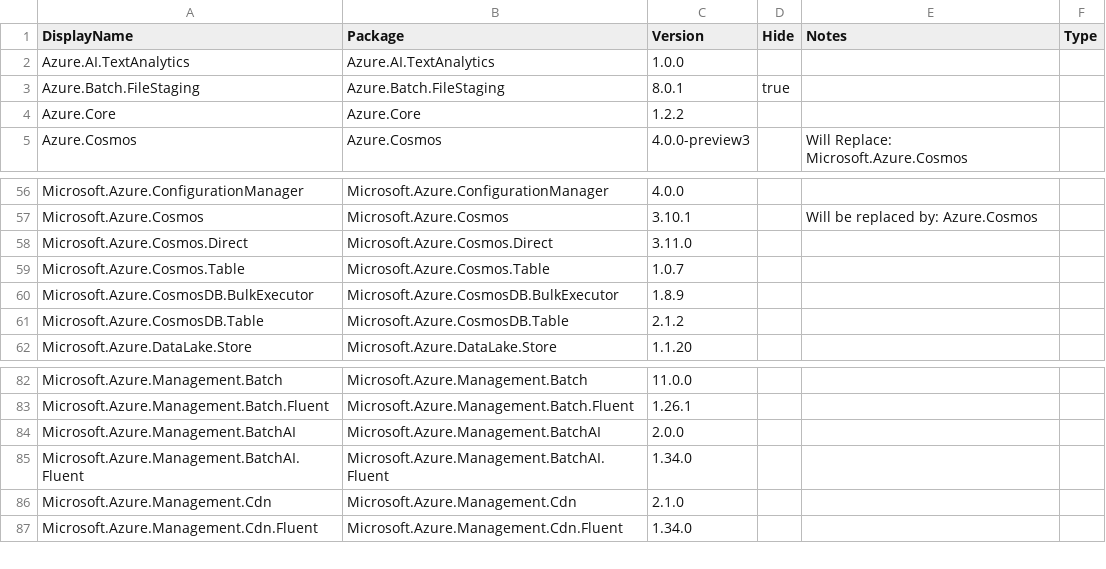
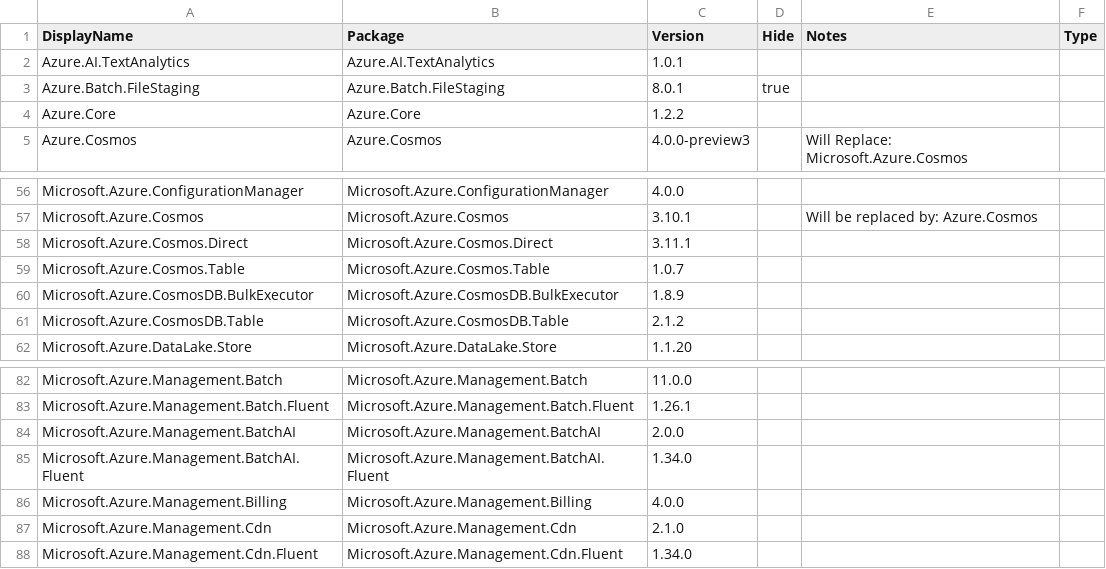
Before and after one commit to Azure/azure-sdk, a CSV file: _data/allpackages/dotnet-packages.csv, drawn as a sheet; only a part is shown, gaps mark what is left out.

```diff
--- a/_data/allpackages/dotnet-packages.csv
+++ b/_data/allpackages/dotnet-packages.csv
@@ -1,3 +1,3 @@
 "DisplayName","Package","Version","Hide","Notes","Type"
-"Azure.AI.TextAnalytics","Azure.AI.TextAnalytics","1.0.0","","",""
+"Azure.AI.TextAnalytics","Azure.AI.TextAnalytics","1.0.1","","",""
 "Azure.Batch.FileStaging","Azure.Batch.FileStaging","8.0.1","true","",""
@@ -57,3 +57,3 @@
 "Microsoft.Azure.Cosmos","Microsoft.Azure.Cosmos","3.10.1","","Will be replaced by: Azure.Cosmos",""
-"Microsoft.Azure.Cosmos.Direct","Microsoft.Azure.Cosmos.Direct","3.11.0","","",""
+"Microsoft.Azure.Cosmos.Direct","Microsoft.Azure.Cosmos.Direct","3.11.1","","",""
 "Microsoft.Azure.Cosmos.Table","Microsoft.Azure.Cosmos.Table","1.0.7","","",""
@@ -85,2 +85,3 @@
 "Microsoft.Azure.Management.BatchAI.Fluent","Microsoft.Azure.Management.BatchAI.Fluent","1.34.0","","",""
+"Microsoft.Azure.Management.Billing","Microsoft.Azure.Management.Billing","4.0.0","","",""
 "Microsoft.Azure.Management.Cdn","Microsoft.Azure.Management.Cdn","2.1.0","","",""
```
Also changed, not shown: _data/allpackages/java-packages.csv, _data/allpackages/js-packages.csv, 3 other files.
